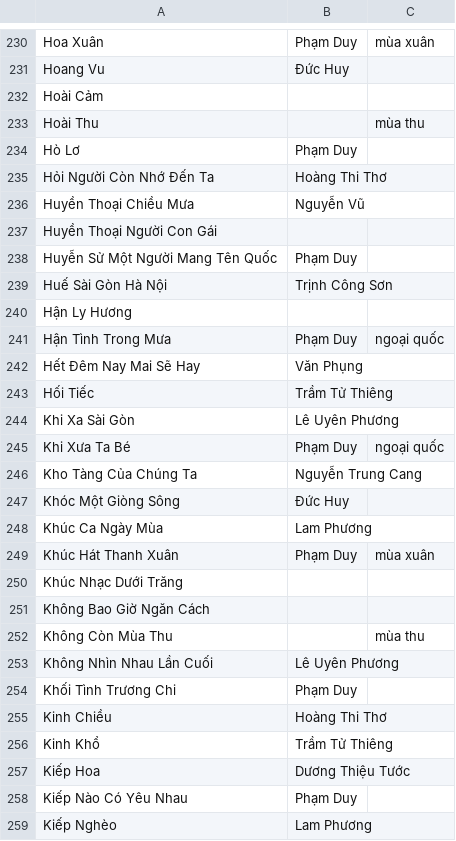
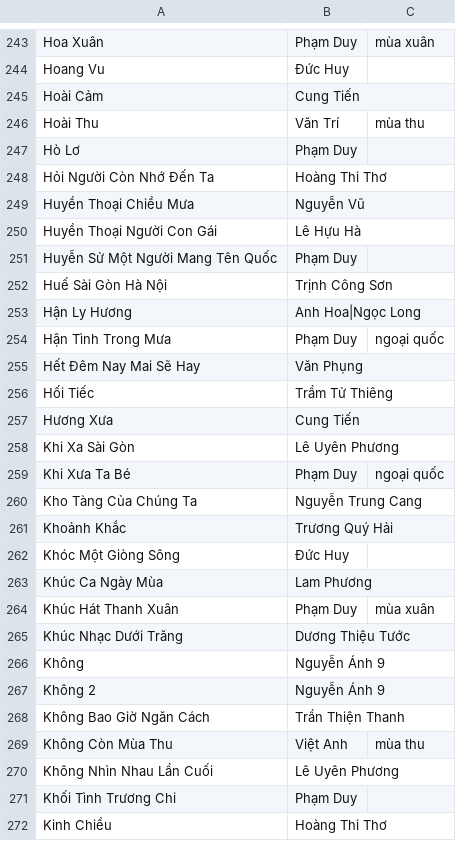
Before and after one commit to htv2012/karaoke, a CSV file: raw.csv, drawn as a sheet; only a part is shown, gaps mark what is left out; the shorter side is filled out with more unchanged rows; the diff covers the shown part only.

```diff
--- a/raw.csv
+++ b/raw.csv
@@ -231,4 +244,4 @@ Hoa Xuân,Phạm Duy,mùa xuân
 Hoang Vu,Đức Huy,
-Hoài Cảm,,
-Hoài Thu,,mùa thu
+Hoài Cảm,Cung Tiến,
+Hoài Thu,Văn Trí,mùa thu
 Hò Lơ,Phạm Duy,
@@ -236,6 +249,6 @@ Hỏi Người Còn Nhớ Đến Ta,Hoàng Thi Thơ,
 Huyền Thoại Chiều Mưa,Nguyễn Vũ,
-Huyền Thoại Người Con Gái,,
+Huyền Thoại Người Con Gái,Lê Hựu Hà,
 Huyễn Sử Một Người Mang Tên Quốc,Phạm Duy,
 Huế Sài Gòn Hà Nội,Trịnh Công Sơn,
-Hận Ly Hương,,
+Hận Ly Hương,Anh Hoa|Ngọc Long,
 Hận Tình Trong Mưa,Phạm Duy,ngoại quốc
@@ -243,2 +256,3 @@ Hết Đêm Nay Mai Sẽ Hay,Văn Phụng,
 Hối Tiếc,Trầm Tử Thiêng,
+Hương Xưa,Cung Tiến,
 Khi Xa Sài Gòn,Lê Uyên Phương,
@@ -246,2 +260,3 @@ Khi Xưa Ta Bé,Phạm Duy,ngoại quốc
 Kho Tàng Của Chúng Ta,Nguyễn Trung Cang,
+Khoảnh Khắc,Trương Quý Hải,
 Khóc Một Giòng Sông,Đức Huy,
@@ -249,5 +264,7 @@ Khúc Ca Ngày Mùa,Lam Phương,
 Khúc Hát Thanh Xuân,Phạm Duy,mùa xuân
-Khúc Nhạc Dưới Trăng,,
-Không Bao Giờ Ngăn Cách,,
-Không Còn Mùa Thu,,mùa thu
+Khúc Nhạc Dưới Trăng,Dương Thiệu Tước,
+Không,Nguyễn Ánh 9,
+Không 2,Nguyễn Ánh 9,
+Không Bao Giờ Ngăn Cách,Trần Thiện Thanh,
+Không Còn Mùa Thu,Việt Anh,mùa thu
 Không Nhìn Nhau Lần Cuối,Lê Uyên Phương,
```
Also changed, not shown: 36 added rows, 2 removed rows and 21 edited cells elsewhere in this file, 38 other files.
